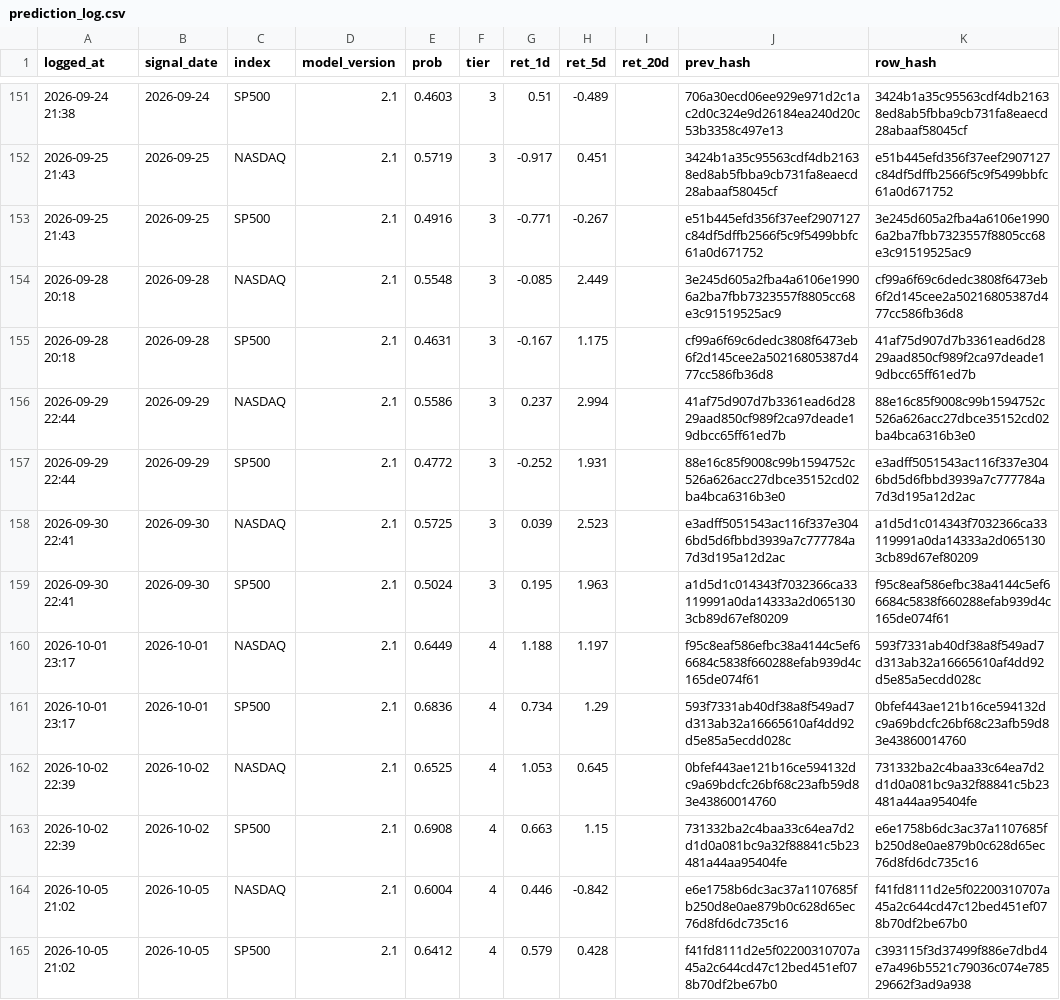
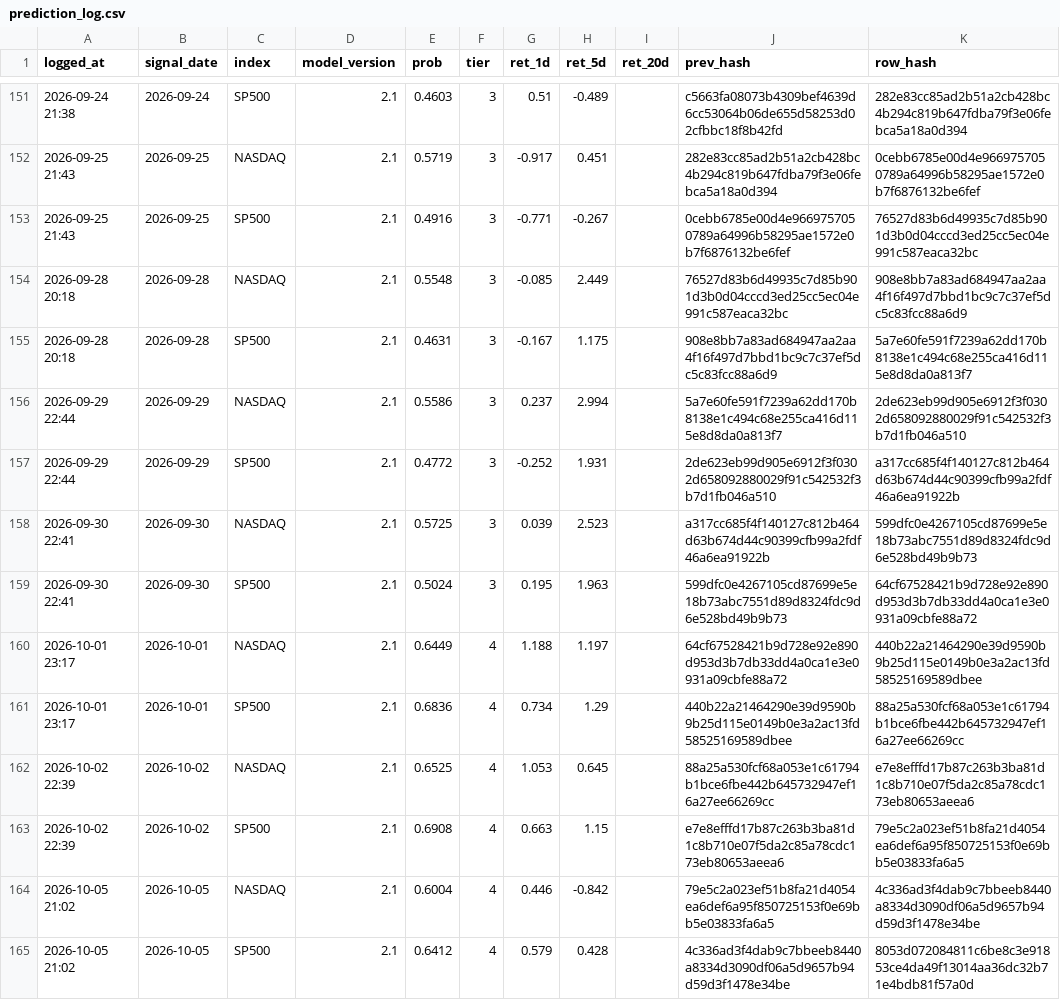
Before and after one commit to Vambrocop/valpha-lab, a CSV file: market-analysis/data/processed/prediction_log.csv, drawn as a sheet; only a part is shown, gaps mark what is left out; the diff covers the shown part only.

```diff
--- a/market-analysis/data/processed/prediction_log.csv
+++ b/market-analysis/data/processed/prediction_log.csv
@@ -151,15 +151,15 @@ logged_at,signal_date,index,model_version,prob,tier,ret_1d,ret_5d,ret_20d,prev_h
-2026-09-24 21:38,2026-09-24,SP500,2.1,0.4603,3,0.51,-0.489,,706a30ecd06ee929e971d2c1ac2d0c324e9d26184ea240d20c53b3358c497e13,3424b1a35c95563cdf4db21638ed8ab5fbba9cb731fa8eaecd28abaaf58045cf
-2026-09-25 21:43,2026-09-25,NASDAQ,2.1,0.5719,3,-0.917,0.451,,3424b1a35c95563cdf4db21638ed8ab5fbba9cb731fa8eaecd28abaaf58045cf,e51b445efd356f37eef2907127c84df5dffb2566f5c9f5499bbfc61a0d671752
-2026-09-25 21:43,2026-09-25,SP500,2.1,0.4916,3,-0.771,-0.267,,e51b445efd356f37eef2907127c84df5dffb2566f5c9f5499bbfc61a0d671752,3e245d605a2fba4a6106e19906a2ba7fbb7323557f8805cc68e3c91519525ac9
-2026-09-28 20:18,2026-09-28,NASDAQ,2.1,0.5548,3,-0.085,2.449,,3e245d605a2fba4a6106e19906a2ba7fbb7323557f8805cc68e3c91519525ac9,cf99a6f69c6dedc3808f6473eb6f2d145cee2a50216805387d477cc586fb36d8
-2026-09-28 20:18,2026-09-28,SP500,2.1,0.4631,3,-0.167,1.175,,cf99a6f69c6dedc3808f6473eb6f2d145cee2a50216805387d477cc586fb36d8,41af75d907d7b3361ead6d2829aad850cf989f2ca97deade19dbcc65ff61ed7b
-2026-09-29 22:44,2026-09-29,NASDAQ,2.1,0.5586,3,0.237,2.994,,41af75d907d7b3361ead6d2829aad850cf989f2ca97deade19dbcc65ff61ed7b,88e16c85f9008c99b1594752c526a626acc27dbce35152cd02ba4bca6316b3e0
-2026-09-29 22:44,2026-09-29,SP500,2.1,0.4772,3,-0.252,1.931,,88e16c85f9008c99b1594752c526a626acc27dbce35152cd02ba4bca6316b3e0,e3adff5051543ac116f337e3046bd5d6fbbd3939a7c777784a7d3d195a12d2ac
-2026-09-30 22:41,2026-09-30,NASDAQ,2.1,0.5725,3,0.039,2.523,,e3adff5051543ac116f337e3046bd5d6fbbd3939a7c777784a7d3d195a12d2ac,a1d5d1c014343f7032366ca33119991a0da14333a2d0651303cb89d67ef80209
-2026-09-30 22:41,2026-09-30,SP500,2.1,0.5024,3,0.195,1.963,,a1d5d1c014343f7032366ca33119991a0da14333a2d0651303cb89d67ef80209,f95c8eaf586efbc38a4144c5ef66684c5838f660288efab939d4c165de074f61
-2026-10-01 23:17,2026-10-01,NASDAQ,2.1,0.6449,4,1.188,1.197,,f95c8eaf586efbc38a4144c5ef66684c5838f660288efab939d4c165de074f61,593f7331ab40df38a8f549ad7d313ab32a16665610af4dd92d5e85a5ecdd028c
-2026-10-01 23:17,2026-10-01,SP500,2.1,0.6836,4,0.734,1.29,,593f7331ab40df38a8f549ad7d313ab32a16665610af4dd92d5e85a5ecdd028c,0bfef443ae121b16ce594132dc9a69bdcfc26bf68c23afb59d83e43860014760
-2026-10-02 22:39,2026-10-02,NASDAQ,2.1,0.6525,4,1.053,0.645,,0bfef443ae121b16ce594132dc9a69bdcfc26bf68c23afb59d83e43860014760,731332ba2c4baa33c64ea7d2d1d0a081bc9a32f88841c5b23481a44aa95404fe
-2026-10-02 22:39,2026-10-02,SP500,2.1,0.6908,4,0.663,1.15,,731332ba2c4baa33c64ea7d2d1d0a081bc9a32f88841c5b23481a44aa95404fe,e6e1758b6dc3ac37a1107685fb250d8e0ae879b0c628d65ec76d8fd6dc735c16
-2026-10-05 21:02,2026-10-05,NASDAQ,2.1,0.6004,4,0.446,-0.842,,e6e1758b6dc3ac37a1107685fb250d8e0ae879b0c628d65ec76d8fd6dc735c16,f41fd8111d2e5f02200310707a45a2c644cd47c12bed451ef078b70df2be67b0
-2026-10-05 21:02,2026-10-05,SP500,2.1,0.6412,4,0.579,0.428,,f41fd8111d2e5f02200310707a45a2c644cd47c12bed451ef078b70df2be67b0,c393115f3d37499f886e7dbd4e7a496b5521c79036c074e78529662f3ad9a938
+2026-09-24 21:38,2026-09-24,SP500,2.1,0.4603,3,0.51,-0.489,,c5663fa08073b4309bef4639d6cc53064b06de655d58253d02cfbbc18f8b42fd,282e83cc85ad2b51a2cb428bc4b294c819b647fdba79f3e06febca5a18a0d394
+2026-09-25 21:43,2026-09-25,NASDAQ,2.1,0.5719,3,-0.917,0.451,,282e83cc85ad2b51a2cb428bc4b294c819b647fdba79f3e06febca5a18a0d394,0cebb6785e00d4e9669757050789a64996b58295ae1572e0b7f6876132be6fef
+2026-09-25 21:43,2026-09-25,SP500,2.1,0.4916,3,-0.771,-0.267,,0cebb6785e00d4e9669757050789a64996b58295ae1572e0b7f6876132be6fef,76527d83b6d49935c7d85b901d3b0d04cccd3ed25cc5ec04e991c587eaca32bc
+2026-09-28 20:18,2026-09-28,NASDAQ,2.1,0.5548,3,-0.085,2.449,,76527d83b6d49935c7d85b901d3b0d04cccd3ed25cc5ec04e991c587eaca32bc,908e8bb7a83ad684947aa2aa4f16f497d7bbd1bc9c7c37ef5dc5c83fcc88a6d9
+2026-09-28 20:18,2026-09-28,SP500,2.1,0.4631,3,-0.167,1.175,,908e8bb7a83ad684947aa2aa4f16f497d7bbd1bc9c7c37ef5dc5c83fcc88a6d9,5a7e60fe591f7239a62dd170b8138e1c494c68e255ca416d115e8d8da0a813f7
+2026-09-29 22:44,2026-09-29,NASDAQ,2.1,0.5586,3,0.237,2.994,,5a7e60fe591f7239a62dd170b8138e1c494c68e255ca416d115e8d8da0a813f7,2de623eb99d905e6912f3f0302d658092880029f91c542532f3b7d1fb046a510
+2026-09-29 22:44,2026-09-29,SP500,2.1,0.4772,3,-0.252,1.931,,2de623eb99d905e6912f3f0302d658092880029f91c542532f3b7d1fb046a510,a317cc685f4f140127c812b464d63b674d44c90399cfb99a2fdf46a6ea91922b
+2026-09-30 22:41,2026-09-30,NASDAQ,2.1,0.5725,3,0.039,2.523,,a317cc685f4f140127c812b464d63b674d44c90399cfb99a2fdf46a6ea91922b,599dfc0e4267105cd87699e5e18b73abc7551d89d8324fdc9d6e528bd49b9b73
+2026-09-30 22:41,2026-09-30,SP500,2.1,0.5024,3,0.195,1.963,,599dfc0e4267105cd87699e5e18b73abc7551d89d8324fdc9d6e528bd49b9b73,64cf67528421b9d728e92e890d953d3b7db33dd4a0ca1e3e0931a09cbfe88a72
+2026-10-01 23:17,2026-10-01,NASDAQ,2.1,0.6449,4,1.188,1.197,,64cf67528421b9d728e92e890d953d3b7db33dd4a0ca1e3e0931a09cbfe88a72,440b22a21464290e39d9590b9b25d115e0149b0e3a2ac13fd58525169589dbee
+2026-10-01 23:17,2026-10-01,SP500,2.1,0.6836,4,0.734,1.29,,440b22a21464290e39d9590b9b25d115e0149b0e3a2ac13fd58525169589dbee,88a25a530fcf68a053e1c61794b1bce6fbe442b645732947ef16a27ee66269cc
+2026-10-02 22:39,2026-10-02,NASDAQ,2.1,0.6525,4,1.053,0.645,,88a25a530fcf68a053e1c61794b1bce6fbe442b645732947ef16a27ee66269cc,e7e8efffd17b87c263b3ba81d1c8b710e07f5da2c85a78cdc173eb80653aeea6
+2026-10-02 22:39,2026-10-02,SP500,2.1,0.6908,4,0.663,1.15,,e7e8efffd17b87c263b3ba81d1c8b710e07f5da2c85a78cdc173eb80653aeea6,79e5c2a023ef51b8fa21d4054ea6def6a95f850725153f0e69bb5e03833fa6a5
+2026-10-05 21:02,2026-10-05,NASDAQ,2.1,0.6004,4,0.446,-0.842,,79e5c2a023ef51b8fa21d4054ea6def6a95f850725153f0e69bb5e03833fa6a5,4c336ad3f4dab9c7bbeeb8440a8334d3090df06a5d9657b94d59d3f1478e34be
+2026-10-05 21:02,2026-10-05,SP500,2.1,0.6412,4,0.579,0.428,,4c336ad3f4dab9c7bbeeb8440a8334d3090df06a5d9657b94d59d3f1478e34be,8053d072084811c6be8c3e91853ce4da49f13014aa36dc32b71e4bdb81f57a0d
```
Also changed, not shown: 2 added rows and 55 edited cells elsewhere in this file, market-analysis/data/processed/paper_ledger.csv, 18 other files.
